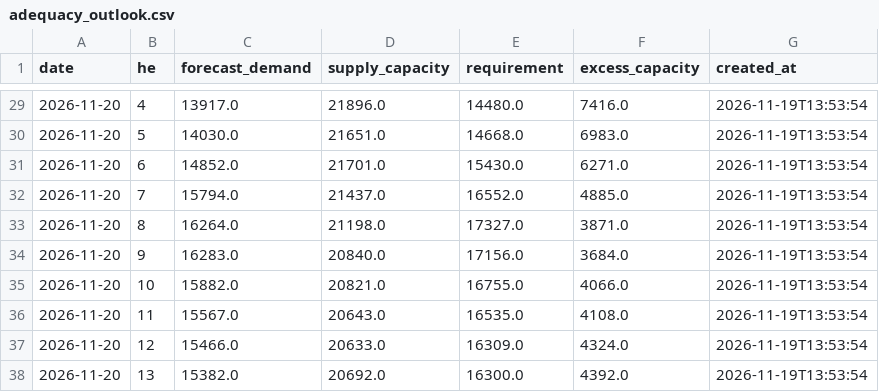
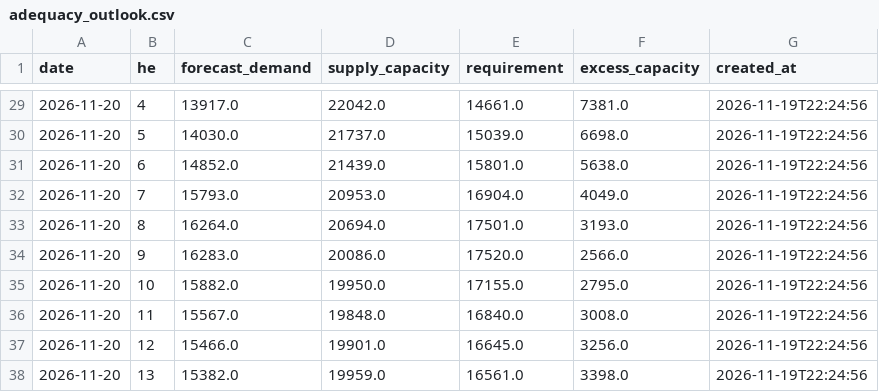
Before and after one commit to lulopdz/ontario-grid, a CSV file: data/adequacy_outlook.csv, drawn as a sheet; only a part is shown, gaps mark what is left out; the diff covers the shown part only.

```diff
--- a/data/adequacy_outlook.csv
+++ b/data/adequacy_outlook.csv
@@ -29,10 +29,10 @@ date,he,forecast_demand,supply_capacity,requirement,excess_capacity,created_at
-2026-11-20,4,13917.0,21896.0,14480.0,7416.0,2026-11-19T13:53:54
-2026-11-20,5,14030.0,21651.0,14668.0,6983.0,2026-11-19T13:53:54
-2026-11-20,6,14852.0,21701.0,15430.0,6271.0,2026-11-19T13:53:54
-2026-11-20,7,15794.0,21437.0,16552.0,4885.0,2026-11-19T13:53:54
-2026-11-20,8,16264.0,21198.0,17327.0,3871.0,2026-11-19T13:53:54
-2026-11-20,9,16283.0,20840.0,17156.0,3684.0,2026-11-19T13:53:54
-2026-11-20,10,15882.0,20821.0,16755.0,4066.0,2026-11-19T13:53:54
-2026-11-20,11,15567.0,20643.0,16535.0,4108.0,2026-11-19T13:53:54
-2026-11-20,12,15466.0,20633.0,16309.0,4324.0,2026-11-19T13:53:54
-2026-11-20,13,15382.0,20692.0,16300.0,4392.0,2026-11-19T13:53:54
+2026-11-20,4,13917.0,22042.0,14661.0,7381.0,2026-11-19T22:24:56
+2026-11-20,5,14030.0,21737.0,15039.0,6698.0,2026-11-19T22:24:56
+2026-11-20,6,14852.0,21439.0,15801.0,5638.0,2026-11-19T22:24:56
+2026-11-20,7,15793.0,20953.0,16904.0,4049.0,2026-11-19T22:24:56
+2026-11-20,8,16264.0,20694.0,17501.0,3193.0,2026-11-19T22:24:56
+2026-11-20,9,16283.0,20086.0,17520.0,2566.0,2026-11-19T22:24:56
+2026-11-20,10,15882.0,19950.0,17155.0,2795.0,2026-11-19T22:24:56
+2026-11-20,11,15567.0,19848.0,16840.0,3008.0,2026-11-19T22:24:56
+2026-11-20,12,15466.0,19901.0,16645.0,3256.0,2026-11-19T22:24:56
+2026-11-20,13,15382.0,19959.0,16561.0,3398.0,2026-11-19T22:24:56
```
Also changed, not shown: 4 added rows, 4 removed rows and 82 edited cells elsewhere in this file, data/intertie_lmp/2026-11.csv, data/transmission_outages.csv, 1 other file.
